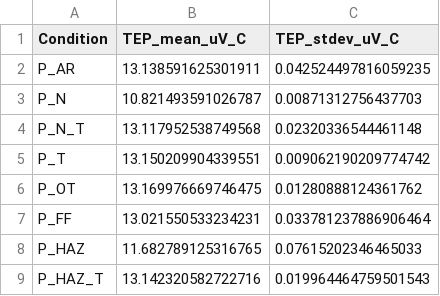
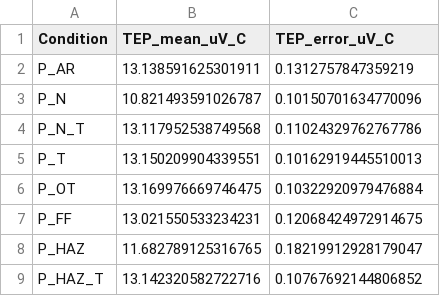
Before and after one commit to Marie-anneMawhin/Oct20_EPRI, a CSV file: Task1/Data/Cleaned_data/PIPE_tep_param_mean.csv, drawn as a sheet.

Commit message:
updated PIPE_tep_param_mean

```diff
--- a/Task1/Data/Cleaned_data/PIPE_tep_param_mean.csv
+++ b/Task1/Data/Cleaned_data/PIPE_tep_param_mean.csv
@@ -1,9 +1,9 @@
-Condition,TEP_mean_uV_C,TEP_stdev_uV_C
-P_AR,13.138591625301911,0.042524497816059235
-P_N,10.821493591026787,0.00871312756437703
-P_N_T,13.117952538749568,0.02320336544461148
-P_T,13.150209904339551,0.009062190209774742
-P_OT,13.169976669746475,0.01280888124361762
-P_FF,13.021550533234231,0.033781237886906464
-P_HAZ,11.682789125316765,0.07615202346465033
-P_HAZ_T,13.142320582722716,0.019964464759501543
+Condition,TEP_mean_uV_C,TEP_error_uV_C
+P_AR,13.138591625301911,0.1312757847359219
+P_N,10.821493591026787,0.10150701634770096
+P_N_T,13.117952538749568,0.11024329762767786
+P_T,13.150209904339551,0.10162919445510013
+P_OT,13.169976669746475,0.10322920979476884
+P_FF,13.021550533234231,0.12068424972914675
+P_HAZ,11.682789125316765,0.18219912928179047
+P_HAZ_T,13.142320582722716,0.10767692144806852
```
